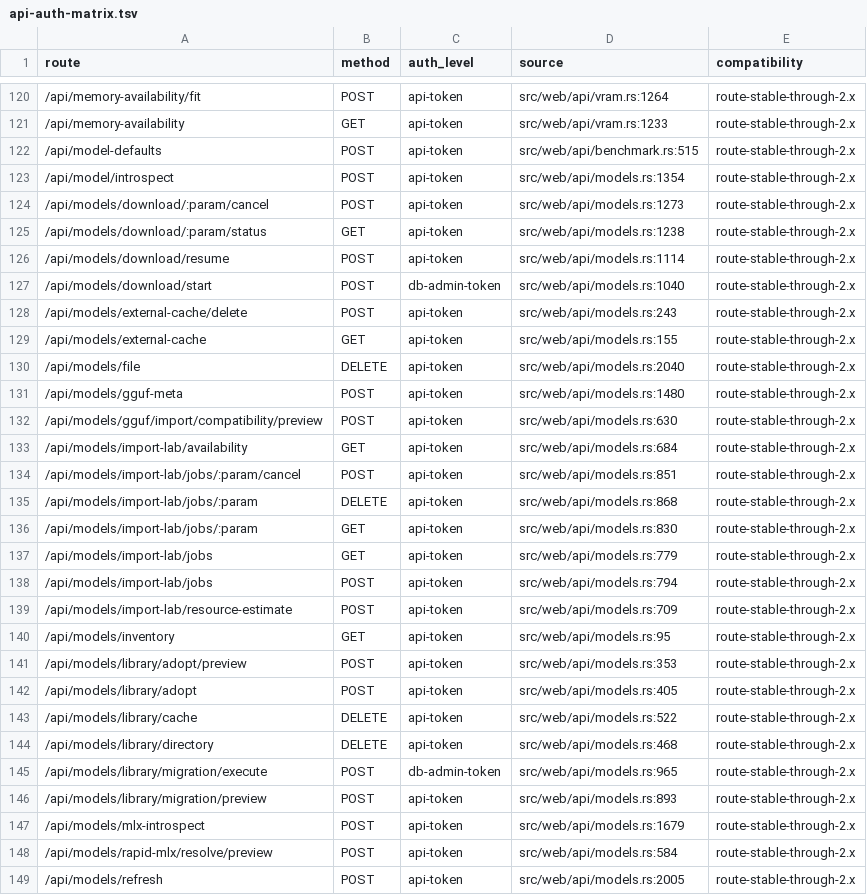
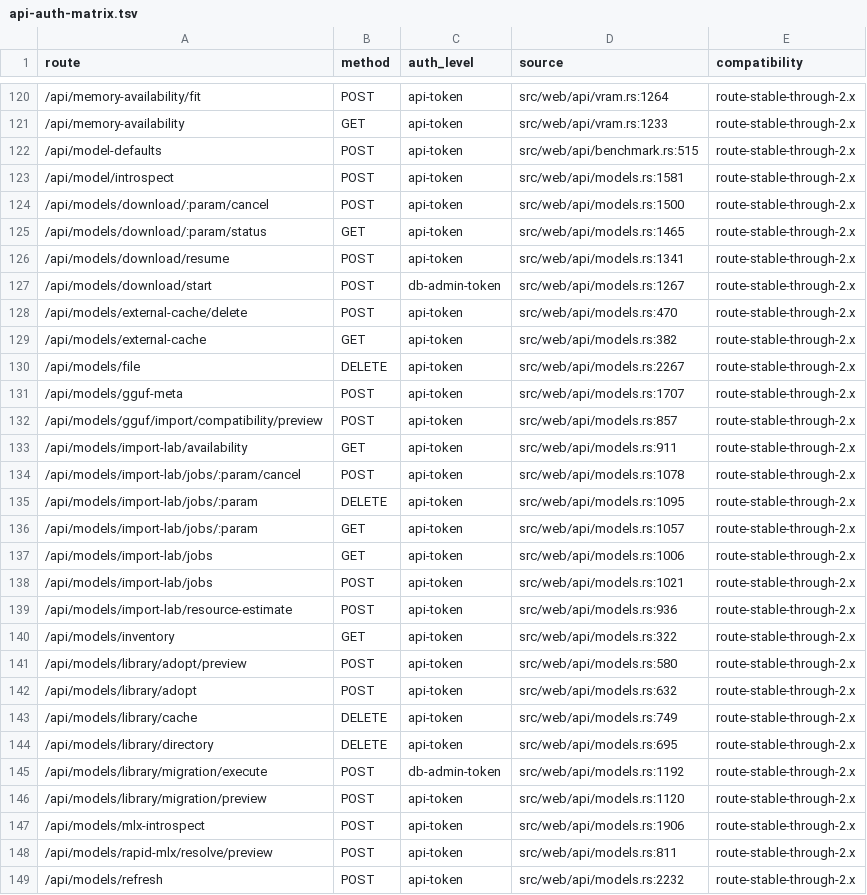
Before and after one commit to nmorgowicz-org/llama-monitor, a TSV file: docs/plans/evidence/20260811-local-llm-foundry/phase-00/api-auth-matrix.tsv, drawn as a sheet; only a part is shown, gaps mark what is left out; the diff covers the shown part only.

```diff
--- a/docs/plans/evidence/20260811-local-llm-foundry/phase-00/api-auth-matrix.tsv
+++ b/docs/plans/evidence/20260811-local-llm-foundry/phase-00/api-auth-matrix.tsv
@@ -122,28 +122,28 @@ route	method	auth_level	source	compatibility
 /api/model-defaults	POST	api-token	src/web/api/benchmark.rs:515	route-stable-through-2.x
-/api/model/introspect	POST	api-token	src/web/api/models.rs:1354	route-stable-through-2.x
-/api/models/download/:param/cancel	POST	api-token	src/web/api/models.rs:1273	route-stable-through-2.x
-/api/models/download/:param/status	GET	api-token	src/web/api/models.rs:1238	route-stable-through-2.x
-/api/models/download/resume	POST	api-token	src/web/api/models.rs:1114	route-stable-through-2.x
-/api/models/download/start	POST	db-admin-token	src/web/api/models.rs:1040	route-stable-through-2.x
-/api/models/external-cache/delete	POST	api-token	src/web/api/models.rs:243	route-stable-through-2.x
-/api/models/external-cache	GET	api-token	src/web/api/models.rs:155	route-stable-through-2.x
-/api/models/file	DELETE	api-token	src/web/api/models.rs:2040	route-stable-through-2.x
-/api/models/gguf-meta	POST	api-token	src/web/api/models.rs:1480	route-stable-through-2.x
-/api/models/gguf/import/compatibility/preview	POST	api-token	src/web/api/models.rs:630	route-stable-through-2.x
-/api/models/import-lab/availability	GET	api-token	src/web/api/models.rs:684	route-stable-through-2.x
-/api/models/import-lab/jobs/:param/cancel	POST	api-token	src/web/api/models.rs:851	route-stable-through-2.x
-/api/models/import-lab/jobs/:param	DELETE	api-token	src/web/api/models.rs:868	route-stable-through-2.x
-/api/models/import-lab/jobs/:param	GET	api-token	src/web/api/models.rs:830	route-stable-through-2.x
-/api/models/import-lab/jobs	GET	api-token	src/web/api/models.rs:779	route-stable-through-2.x
-/api/models/import-lab/jobs	POST	api-token	src/web/api/models.rs:794	route-stable-through-2.x
-/api/models/import-lab/resource-estimate	POST	api-token	src/web/api/models.rs:709	route-stable-through-2.x
-/api/models/inventory	GET	api-token	src/web/api/models.rs:95	route-stable-through-2.x
-/api/models/library/adopt/preview	POST	api-token	src/web/api/models.rs:353	route-stable-through-2.x
-/api/models/library/adopt	POST	api-token	src/web/api/models.rs:405	route-stable-through-2.x
-/api/models/library/cache	DELETE	api-token	src/web/api/models.rs:522	route-stable-through-2.x
-/api/models/library/directory	DELETE	api-token	src/web/api/models.rs:468	route-stable-through-2.x
-/api/models/library/migration/execute	POST	db-admin-token	src/web/api/models.rs:965	route-stable-through-2.x
-/api/models/library/migration/preview	POST	api-token	src/web/api/models.rs:893	route-stable-through-2.x
-/api/models/mlx-introspect	POST	api-token	src/web/api/models.rs:1679	route-stable-through-2.x
-/api/models/rapid-mlx/resolve/preview	POST	api-token	src/web/api/models.rs:584	route-stable-through-2.x
-/api/models/refresh	POST	api-token	src/web/api/models.rs:2005	route-stable-through-2.x
+/api/model/introspect	POST	api-token	src/web/api/models.rs:1581	route-stable-through-2.x
+/api/models/download/:param/cancel	POST	api-token	src/web/api/models.rs:1500	route-stable-through-2.x
+/api/models/download/:param/status	GET	api-token	src/web/api/models.rs:1465	route-stable-through-2.x
+/api/models/download/resume	POST	api-token	src/web/api/models.rs:1341	route-stable-through-2.x
+/api/models/download/start	POST	db-admin-token	src/web/api/models.rs:1267	route-stable-through-2.x
+/api/models/external-cache/delete	POST	api-token	src/web/api/models.rs:470	route-stable-through-2.x
+/api/models/external-cache	GET	api-token	src/web/api/models.rs:382	route-stable-through-2.x
+/api/models/file	DELETE	api-token	src/web/api/models.rs:2267	route-stable-through-2.x
+/api/models/gguf-meta	POST	api-token	src/web/api/models.rs:1707	route-stable-through-2.x
+/api/models/gguf/import/compatibility/preview	POST	api-token	src/web/api/models.rs:857	route-stable-through-2.x
+/api/models/import-lab/availability	GET	api-token	src/web/api/models.rs:911	route-stable-through-2.x
+/api/models/import-lab/jobs/:param/cancel	POST	api-token	src/web/api/models.rs:1078	route-stable-through-2.x
+/api/models/import-lab/jobs/:param	DELETE	api-token	src/web/api/models.rs:1095	route-stable-through-2.x
+/api/models/import-lab/jobs/:param	GET	api-token	src/web/api/models.rs:1057	route-stable-through-2.x
+/api/models/import-lab/jobs	GET	api-token	src/web/api/models.rs:1006	route-stable-through-2.x
+/api/models/import-lab/jobs	POST	api-token	src/web/api/models.rs:1021	route-stable-through-2.x
+/api/models/import-lab/resource-estimate	POST	api-token	src/web/api/models.rs:936	route-stable-through-2.x
+/api/models/inventory	GET	api-token	src/web/api/models.rs:322	route-stable-through-2.x
+/api/models/library/adopt/preview	POST	api-token	src/web/api/models.rs:580	route-stable-through-2.x
+/api/models/library/adopt	POST	api-token	src/web/api/models.rs:632	route-stable-through-2.x
+/api/models/library/cache	DELETE	api-token	src/web/api/models.rs:749	route-stable-through-2.x
+/api/models/library/directory	DELETE	api-token	src/web/api/models.rs:695	route-stable-through-2.x
+/api/models/library/migration/execute	POST	db-admin-token	src/web/api/models.rs:1192	route-stable-through-2.x
+/api/models/library/migration/preview	POST	api-token	src/web/api/models.rs:1120	route-stable-through-2.x
+/api/models/mlx-introspect	POST	api-token	src/web/api/models.rs:1906	route-stable-through-2.x
+/api/models/rapid-mlx/resolve/preview	POST	api-token	src/web/api/models.rs:811	route-stable-through-2.x
+/api/models/refresh	POST	api-token	src/web/api/models.rs:2232	route-stable-through-2.x
```
Also changed, not shown: 3 added rows and 8 edited cells elsewhere in this file, docs/plans/evidence/20260811-local-llm-foundry/phase-00/path-consumers.tsv, 4 other files.
